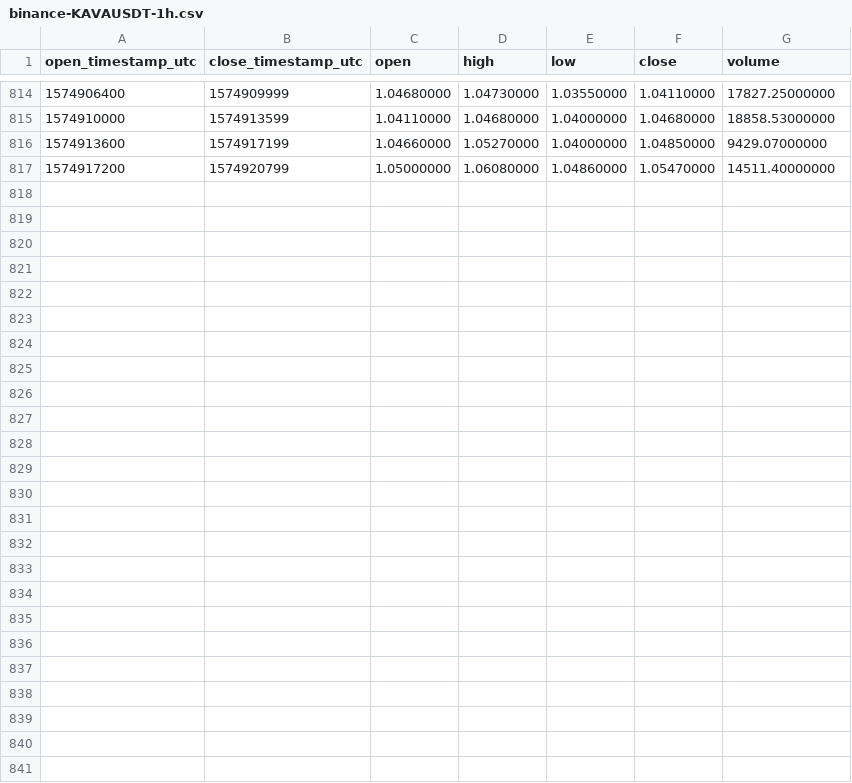
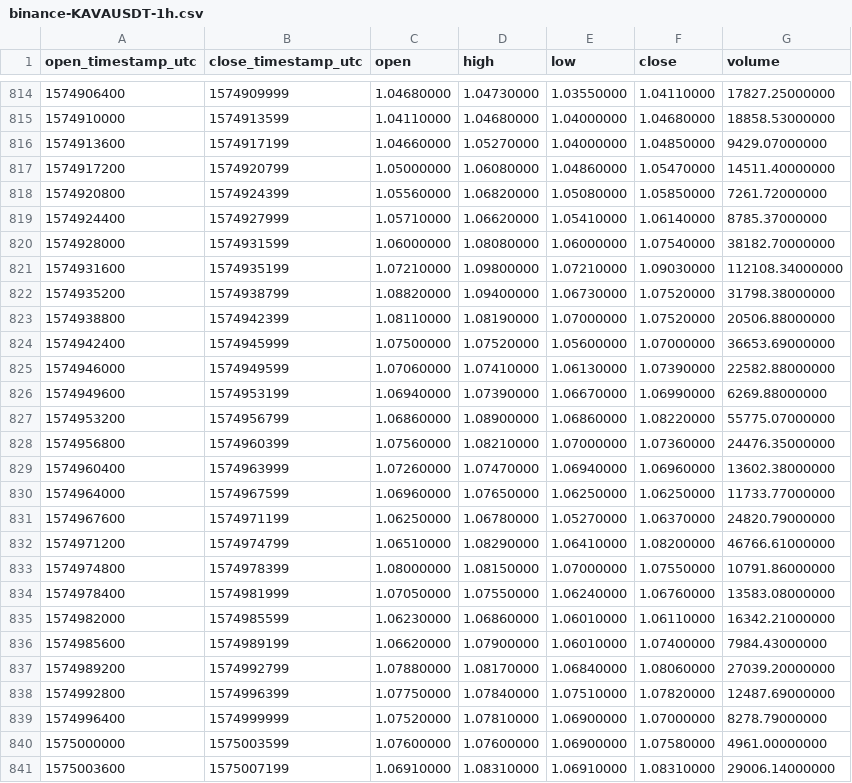
Before and after one commit to cryptobigbro/binance-KAVAUSDT, a CSV file: binance-KAVAUSDT-1h.csv, drawn as a sheet; only a part is shown, gaps mark what is left out; the diff names each change by its address in the sheet, - before the commit and + after, or states it on an @@ line.

Commit message:
Update OHLCV data.

```diff
--- a/binance-KAVAUSDT-1h.csv
+++ b/binance-KAVAUSDT-1h.csv
+row 818: 1574920800 | 1574924399 | 1.05560000 | 1.06820000 | 1.05080000 | 1.05850000 | 7261.72000000
+row 819: 1574924400 | 1574927999 | 1.05710000 | 1.06620000 | 1.05410000 | 1.06140000 | 8785.37000000
+row 820: 1574928000 | 1574931599 | 1.06000000 | 1.08080000 | 1.06000000 | 1.07540000 | 38182.70000000
+row 821: 1574931600 | 1574935199 | 1.07210000 | 1.09800000 | 1.07210000 | 1.09030000 | 112108.34000000
+row 822: 1574935200 | 1574938799 | 1.08820000 | 1.09400000 | 1.06730000 | 1.07520000 | 31798.38000000
+row 823: 1574938800 | 1574942399 | 1.08110000 | 1.08190000 | 1.07000000 | 1.07520000 | 20506.88000000
+row 824: 1574942400 | 1574945999 | 1.07500000 | 1.07520000 | 1.05600000 | 1.07000000 | 36653.69000000
+row 825: 1574946000 | 1574949599 | 1.07060000 | 1.07410000 | 1.06130000 | 1.07390000 | 22582.88000000
+row 826: 1574949600 | 1574953199 | 1.06940000 | 1.07390000 | 1.06670000 | 1.06990000 | 6269.88000000
+row 827: 1574953200 | 1574956799 | 1.06860000 | 1.08900000 | 1.06860000 | 1.08220000 | 55775.07000000
+row 828: 1574956800 | 1574960399 | 1.07560000 | 1.08210000 | 1.07000000 | 1.07360000 | 24476.35000000
+row 829: 1574960400 | 1574963999 | 1.07260000 | 1.07470000 | 1.06940000 | 1.06960000 | 13602.38000000
+row 830: 1574964000 | 1574967599 | 1.06960000 | 1.07650000 | 1.06250000 | 1.06250000 | 11733.77000000
+row 831: 1574967600 | 1574971199 | 1.06250000 | 1.06780000 | 1.05270000 | 1.06370000 | 24820.79000000
+row 832: 1574971200 | 1574974799 | 1.06510000 | 1.08290000 | 1.06410000 | 1.08200000 | 46766.61000000
+row 833: 1574974800 | 1574978399 | 1.08000000 | 1.08150000 | 1.07000000 | 1.07550000 | 10791.86000000
+row 834: 1574978400 | 1574981999 | 1.07050000 | 1.07550000 | 1.06240000 | 1.06760000 | 13583.08000000
+row 835: 1574982000 | 1574985599 | 1.06230000 | 1.06860000 | 1.06010000 | 1.06110000 | 16342.21000000
+row 836: 1574985600 | 1574989199 | 1.06620000 | 1.07900000 | 1.06010000 | 1.07400000 | 7984.43000000
+row 837: 1574989200 | 1574992799 | 1.07880000 | 1.08170000 | 1.06840000 | 1.08060000 | 27039.20000000
+row 838: 1574992800 | 1574996399 | 1.07750000 | 1.07840000 | 1.07510000 | 1.07820000 | 12487.69000000
+row 839: 1574996400 | 1574999999 | 1.07520000 | 1.07810000 | 1.06900000 | 1.07000000 | 8278.79000000
+row 840: 1575000000 | 1575003599 | 1.07600000 | 1.07600000 | 1.06900000 | 1.07580000 | 4961.00000000
+row 841: 1575003600 | 1575007199 | 1.06910000 | 1.08310000 | 1.06910000 | 1.08310000 | 29006.14000000
```
Also changed, not shown: binance-KAVAUSDT-1d.csv, 1 other file.
